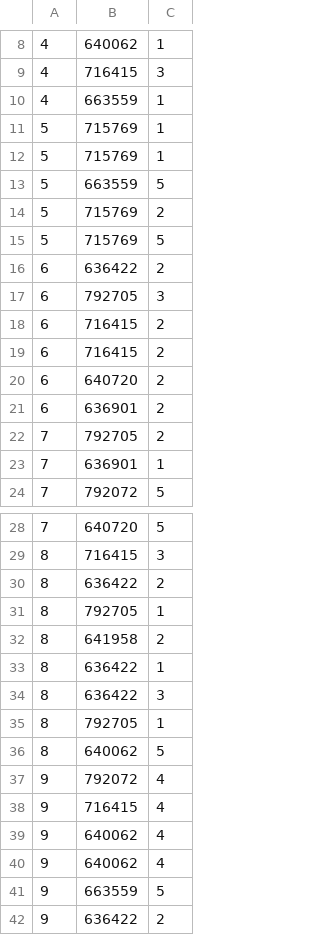
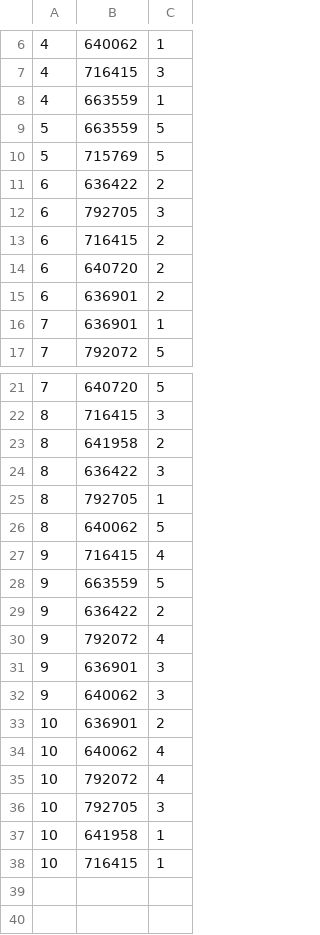
Before and after one commit to Per-Starke/NutritionRecSys, a CSV file: Data/ratings.csv, drawn as a sheet; only a part is shown, gaps mark what is left out; the shorter side is filled out with more unchanged rows; the diff covers the shown part only; the diff names each change by its address in the sheet, - before the commit and + after, or states it on an @@ line.

```diff
--- a/Data/ratings.csv
+++ b/Data/ratings.csv
-row 11: 5 | 715769 | 1
-row 12: 5 | 715769 | 1
-row 14: 5 | 715769 | 2
-row 19: 6 | 716415 | 2
-row 22: 7 | 792705 | 2
-row 30: 8 | 636422 | 2
-row 31: 8 | 792705 | 1
-row 33: 8 | 636422 | 1
-row 37: 9 | 792072 | 4
-row 39: 9 | 640062 | 4
-row 40: 9 | 640062 | 4
```
Also changed, not shown: 6 removed rows elsewhere in this file, 2 other files.
